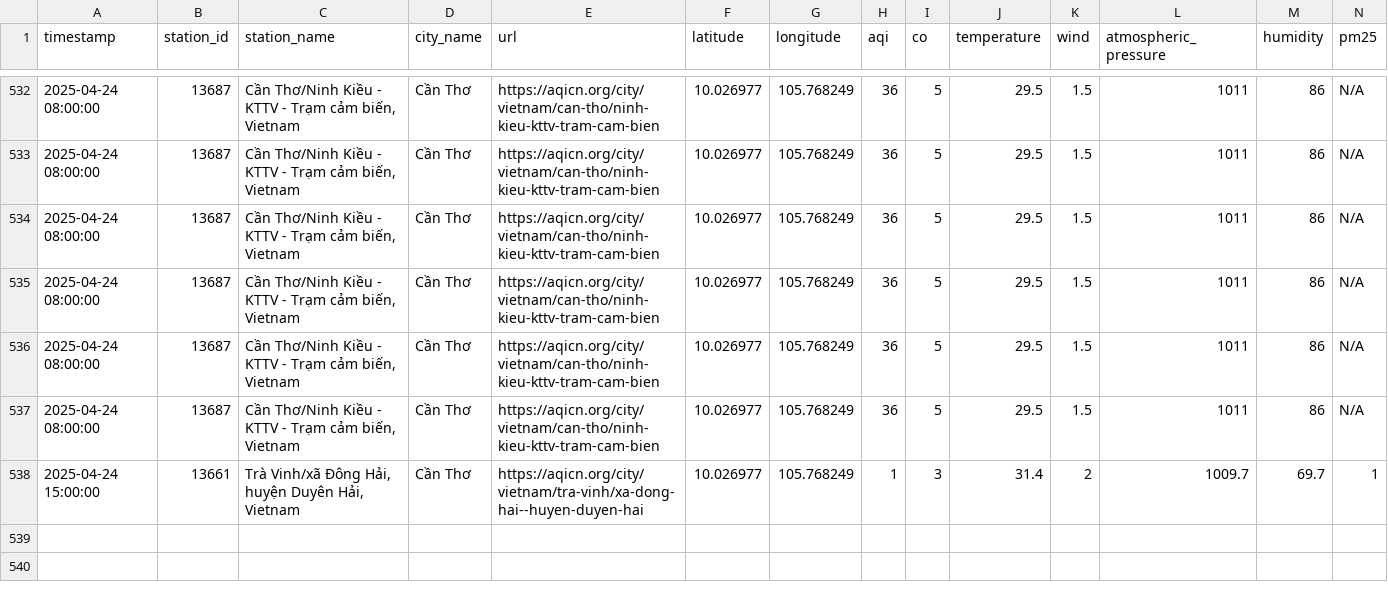
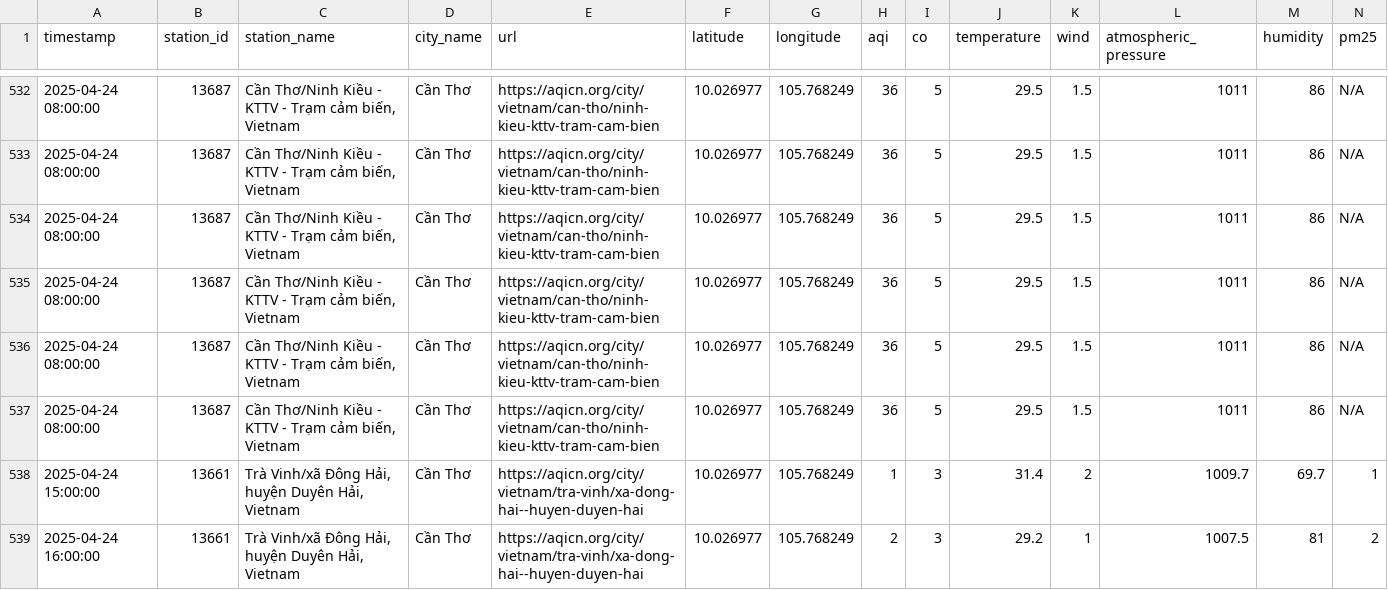
Before and after one commit to QuanIsMe7303/vietnam-air-quality-crawler, a CSV file: result/can-tho/air_quality_can-tho_04_2025.csv, drawn as a sheet; only a part is shown, gaps mark what is left out; rows hold the shown columns only; the diff names each change by its address in the sheet, - before the commit and + after, or states it on an @@ line.

```diff
--- a/result/can-tho/air_quality_can-tho_04_2025.csv
+++ b/result/can-tho/air_quality_can-tho_04_2025.csv
+row 539: 2025-04-24 16:00:00 | 13661 | Trà Vinh/xã Đông Hải, huyện Duyên Hải, Vietnam | Cần Thơ | https://aqicn.org/city/vietnam/tra-vinh/xa-dong-hai--huyen-duyen-hai | 10.026977 | 105.768249 | 2 | 3 | 29.2 | 1 | 1007.5 | 81 | 2
```
Also changed, not shown: result/cao-bang/air_quality_cao-bang_04_2025.csv, result/da-nang/air_quality_da-nang_04_2025.csv, 7 other files.
